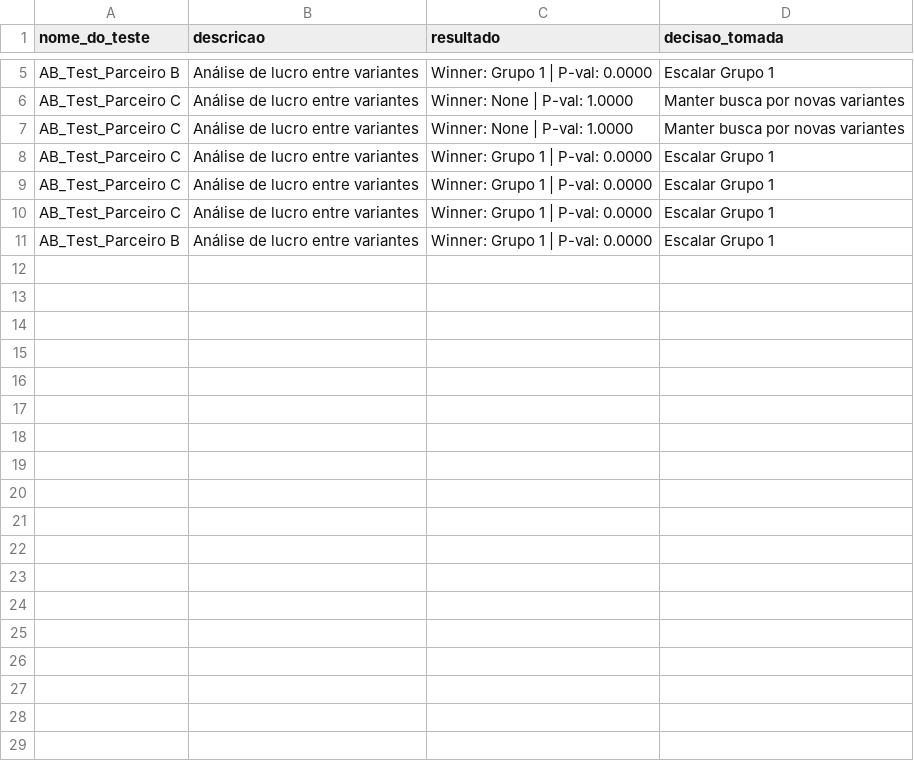
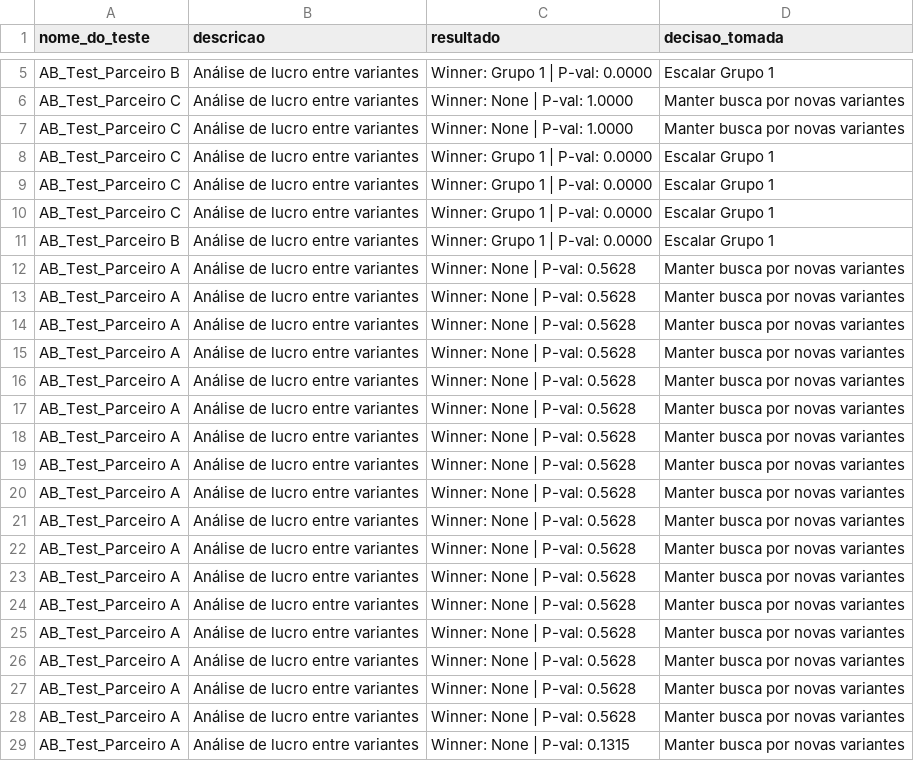
Before and after one commit to flowmendes/Teste_Tecnico, a CSV file: outputs/historico_testes.csv, drawn as a sheet; only a part is shown, gaps mark what is left out; the diff names each change by its address in the sheet, - before the commit and + after, or states it on an @@ line.

```diff
--- a/outputs/historico_testes.csv
+++ b/outputs/historico_testes.csv
+row 12: AB_Test_Parceiro A | Análise de lucro entre variantes | Winner: None | P-val: 0.5628 | Manter busca por novas variantes
+row 13: AB_Test_Parceiro A | Análise de lucro entre variantes | Winner: None | P-val: 0.5628 | Manter busca por novas variantes
+row 14: AB_Test_Parceiro A | Análise de lucro entre variantes | Winner: None | P-val: 0.5628 | Manter busca por novas variantes
+row 15: AB_Test_Parceiro A | Análise de lucro entre variantes | Winner: None | P-val: 0.5628 | Manter busca por novas variantes
+row 16: AB_Test_Parceiro A | Análise de lucro entre variantes | Winner: None | P-val: 0.5628 | Manter busca por novas variantes
+row 17: AB_Test_Parceiro A | Análise de lucro entre variantes | Winner: None | P-val: 0.5628 | Manter busca por novas variantes
+row 18: AB_Test_Parceiro A | Análise de lucro entre variantes | Winner: None | P-val: 0.5628 | Manter busca por novas variantes
+row 19: AB_Test_Parceiro A | Análise de lucro entre variantes | Winner: None | P-val: 0.5628 | Manter busca por novas variantes
+row 20: AB_Test_Parceiro A | Análise de lucro entre variantes | Winner: None | P-val: 0.5628 | Manter busca por novas variantes
+row 21: AB_Test_Parceiro A | Análise de lucro entre variantes | Winner: None | P-val: 0.5628 | Manter busca por novas variantes
+row 22: AB_Test_Parceiro A | Análise de lucro entre variantes | Winner: None | P-val: 0.5628 | Manter busca por novas variantes
+row 23: AB_Test_Parceiro A | Análise de lucro entre variantes | Winner: None | P-val: 0.5628 | Manter busca por novas variantes
+row 24: AB_Test_Parceiro A | Análise de lucro entre variantes | Winner: None | P-val: 0.5628 | Manter busca por novas variantes
+row 25: AB_Test_Parceiro A | Análise de lucro entre variantes | Winner: None | P-val: 0.5628 | Manter busca por novas variantes
+row 26: AB_Test_Parceiro A | Análise de lucro entre variantes | Winner: None | P-val: 0.5628 | Manter busca por novas variantes
+row 27: AB_Test_Parceiro A | Análise de lucro entre variantes | Winner: None | P-val: 0.5628 | Manter busca por novas variantes
+row 28: AB_Test_Parceiro A | Análise de lucro entre variantes | Winner: None | P-val: 0.5628 | Manter busca por novas variantes
+row 29: AB_Test_Parceiro A | Análise de lucro entre variantes | Winner: None | P-val: 0.1315 | Manter busca por novas variantes
```
Also changed, not shown: 2 other files.
